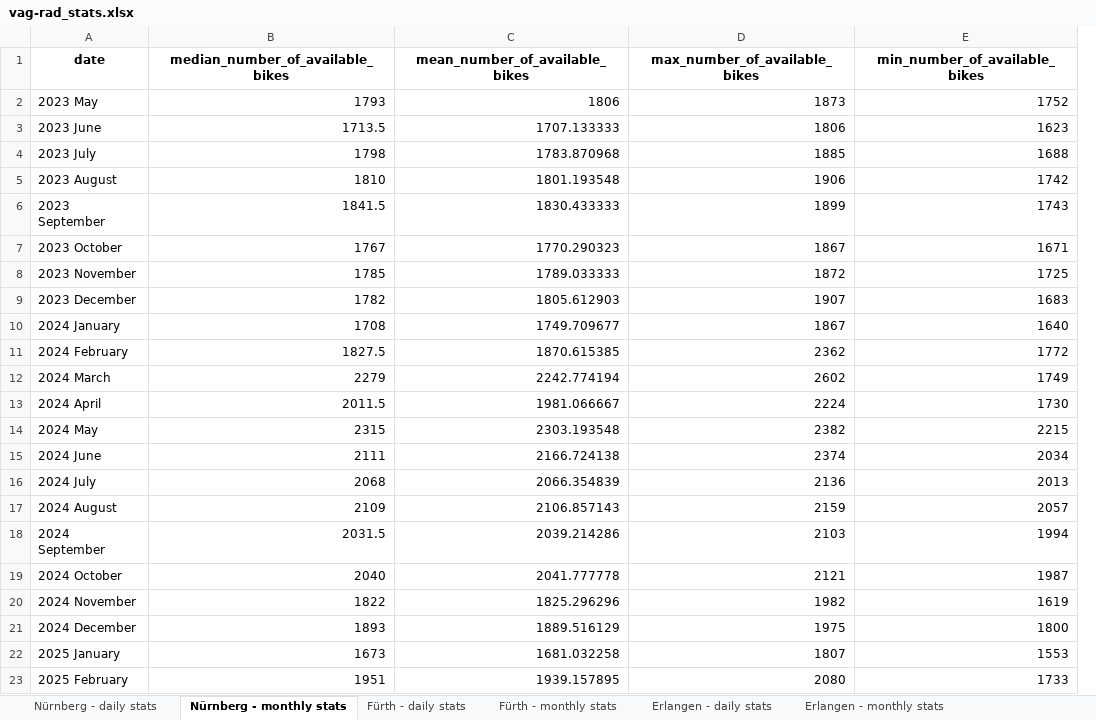
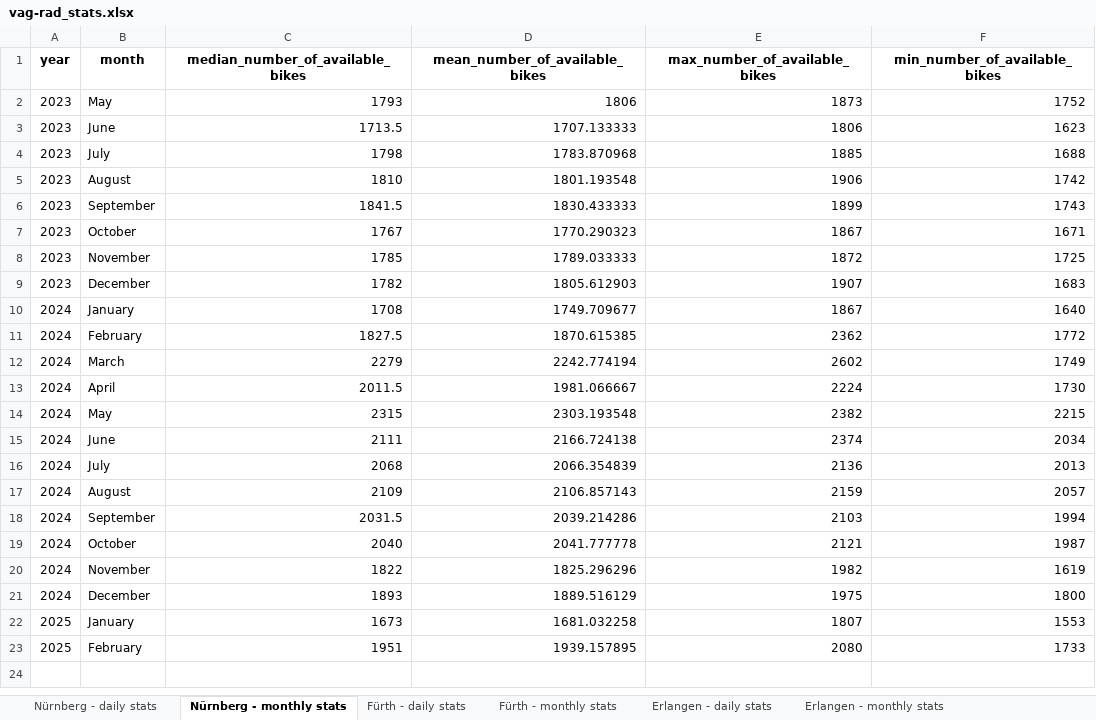
Before and after one commit to BernhardSchiffer/bike-network-analysis, an Excel workbook: vag-rad/vag-rad_stats.xlsx, sheet Nürnberg - monthly stats, drawn as a sheet; values as stored, in another font and other column widths than the file's, no borders; removed rows and columns are numbered as before the commit, all else as after; the diff names each change by its address in the sheet, - before the commit and + after, or states it on an @@ line.

Commit message:
update stats

```diff
--- a/vag-rad/vag-rad_stats.xlsx (sheet Nürnberg - monthly stats)
+++ b/vag-rad/vag-rad_stats.xlsx (sheet Nürnberg - monthly stats)
-column A (date), rows 2-23: 2023 May | 2023 June | 2023 July | 2023 August | 2023 September | 2023 October | 2023 November | 2023 December | 2024 January | 2024 February | 2024 March | 2024 April | 2024 May | 2024 June | 2024 July | 2024 August | 2024 September | 2024 October | 2024 November | 2024 December | 2025 January | 2025 February
+column A (year), rows 2-23: 2023 | 2023 | 2023 | 2023 | 2023 | 2023 | 2023 | 2023 | 2024 | 2024 | 2024 | 2024 | 2024 | 2024 | 2024 | 2024 | 2024 | 2024 | 2024 | 2024 | 2025 | 2025
+column B (month), rows 2-23: May | June | July | August | September | October | November | December | January | February | March | April | May | June | July | August | September | October | November | December | January | February
```
Also changed, not shown: sheet Schwabach - monthly stats, sheet Fürth - monthly stats, sheet Erlangen - monthly stats, 5 other files.
